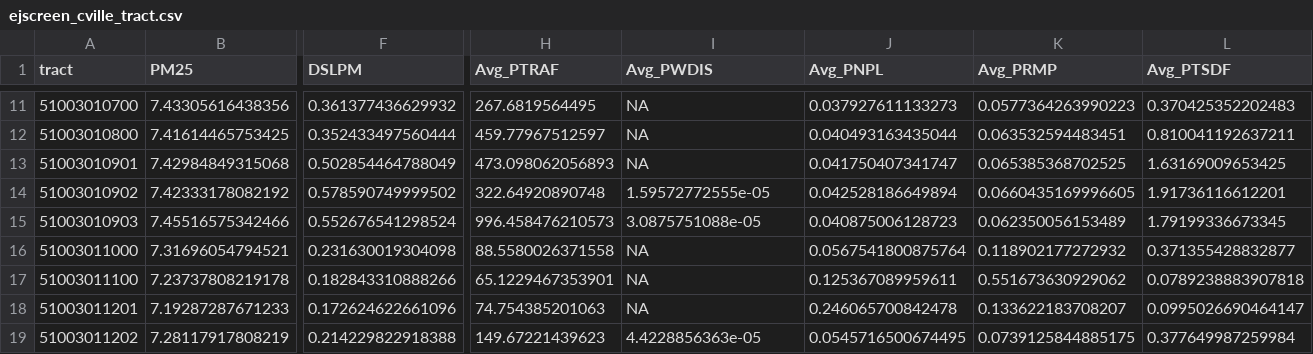
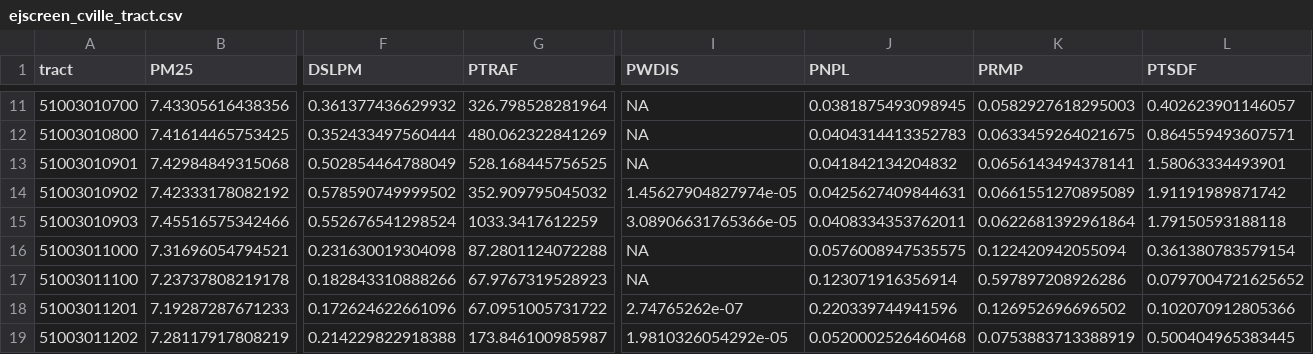
Before and after one commit to virginiaequitycenter/summer-sandbox, a CSV file: cville_region_collection/data/ejscreen_cville_tract.csv, drawn as a sheet; only a part is shown, gaps mark what is left out; removed rows and columns are numbered as before the commit, all else as after; the diff covers the shown part only; the diff names each change by its address in the sheet, - before the commit and + after, or states it on an @@ line.

```diff
--- a/cville_region_collection/data/ejscreen_cville_tract.csv
+++ b/cville_region_collection/data/ejscreen_cville_tract.csv
+column G (PTRAF), rows 11-19: 326.798528281964 | 480.062322841269 | 528.168445756525 | 352.909795045032 | 1033.3417612259 | 87.2801124072288 | 67.9767319528923 | 67.0951005731722 | 173.846100985987
-column H (Avg_PTRAF), rows 11-19: 267.6819564495 | 459.77967512597 | 473.098062056893 | 322.64920890748 | 996.458476210573 | 88.5580026371558 | 65.1229467353901 | 74.754385201063 | 149.67221439623
-I1: Avg_PWDIS
+I1: PWDIS
-J1: Avg_PNPL
+J1: PNPL
-K1: Avg_PRMP
+K1: PRMP
-L1: Avg_PTSDF
+L1: PTSDF
-J11 (PNPL): 0.037927611133273
+J11 (PNPL): 0.0381875493098945
-K11 (PRMP): 0.0577364263990223
+K11 (PRMP): 0.0582927618295003
-L11 (PTSDF): 0.370425352202483
+L11 (PTSDF): 0.402623901146057
-J12 (PNPL): 0.040493163435044
+J12 (PNPL): 0.0404314413352783
-K12 (PRMP): 0.063532594483451
+K12 (PRMP): 0.0633459264021675
-L12 (PTSDF): 0.810041192637211
+L12 (PTSDF): 0.864559493607571
-J13 (PNPL): 0.041750407341747
+J13 (PNPL): 0.041842134204832
-K13 (PRMP): 0.065385368702525
+K13 (PRMP): 0.0656143494378141
-L13 (PTSDF): 1.63169009653425
+L13 (PTSDF): 1.58063334493901
-I14 (PWDIS): 1.59572772555e-05
+I14 (PWDIS): 1.45627904827974e-05
-J14 (PNPL): 0.042528186649894
+J14 (PNPL): 0.0425627409844631
-K14 (PRMP): 0.0660435169996605
+K14 (PRMP): 0.0661551270895089
-L14 (PTSDF): 1.91736116612201
+L14 (PTSDF): 1.91191989871742
-I15 (PWDIS): 3.0875751088e-05
+I15 (PWDIS): 3.08906631765366e-05
-J15 (PNPL): 0.040875006128723
+J15 (PNPL): 0.0408334353762011
-K15 (PRMP): 0.062350056153489
+K15 (PRMP): 0.0622681392961864
-L15 (PTSDF): 1.79199336673345
+L15 (PTSDF): 1.79150593188118
-J16 (PNPL): 0.0567541800875764
+J16 (PNPL): 0.0576008947535575
-K16 (PRMP): 0.118902177272932
+K16 (PRMP): 0.122420942055094
-L16 (PTSDF): 0.371355428832877
+L16 (PTSDF): 0.361380783579154
-J17 (PNPL): 0.125367089959611
+J17 (PNPL): 0.123071916356914
-K17 (PRMP): 0.551673630929062
+K17 (PRMP): 0.597897208926286
-L17 (PTSDF): 0.0789238883907818
+L17 (PTSDF): 0.0797004721625652
-I18 (PWDIS): NA
+I18 (PWDIS): 2.74765262e-07
-J18 (PNPL): 0.246065700842478
+J18 (PNPL): 0.220339744941596
-K18 (PRMP): 0.133622183708207
+K18 (PRMP): 0.126952696696502
-L18 (PTSDF): 0.0995026690464147
+L18 (PTSDF): 0.102070912805366
-I19 (PWDIS): 4.4228856363e-05
+I19 (PWDIS): 1.9810326054292e-05
-J19 (PNPL): 0.0545716500674495
+J19 (PNPL): 0.0520002526460468
-K19 (PRMP): 0.0739125844885175
+K19 (PRMP): 0.0753883713388919
-L19 (PTSDF): 0.377649987259984
+L19 (PTSDF): 0.500404965383445
```
Also changed, not shown: 156 edited cells elsewhere in this file, 1 other file.
